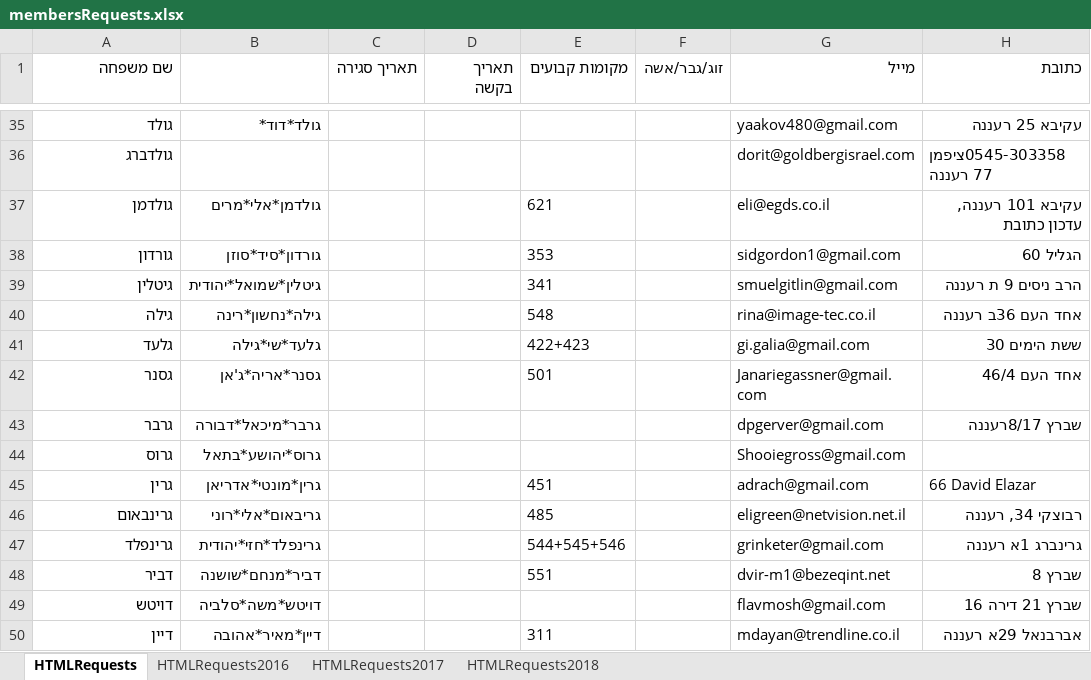
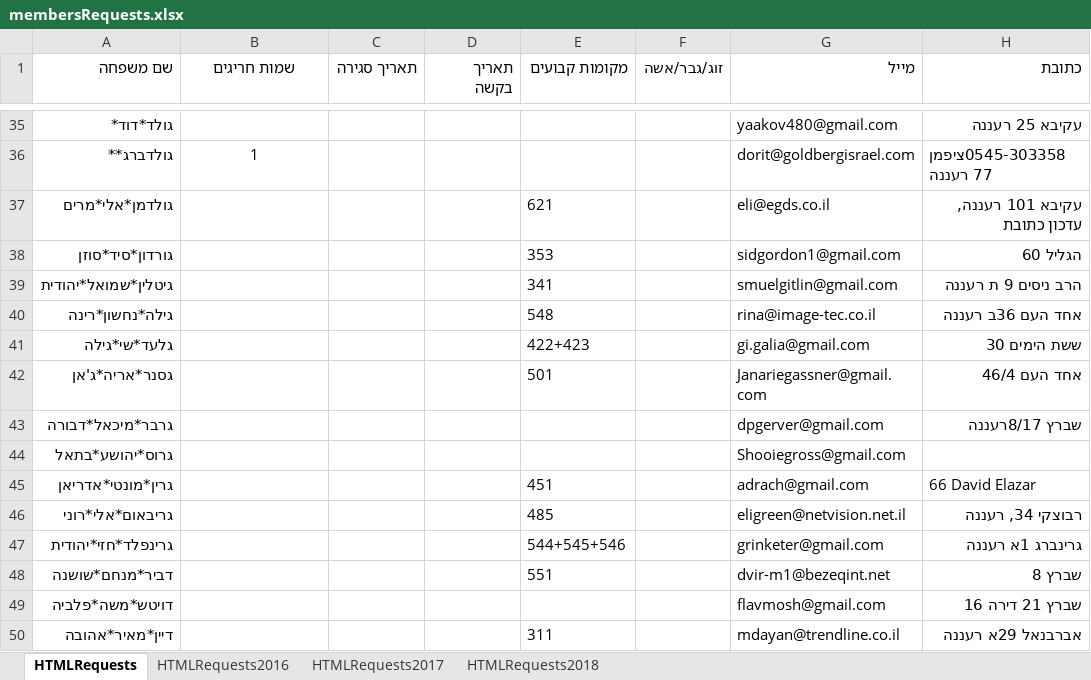
Before and after one commit to sgutgold/yamimNoraim, an Excel workbook: membersRequests.xlsx, sheet HTMLRequests, drawn as a sheet; only a part is shown, gaps mark what is left out; values as stored, in another font and other column widths than the file's, no borders; the diff covers the shown part only; the diff names each change by its address in the sheet, - before the commit and + after, or states it on an @@ line.

```diff
--- a/membersRequests.xlsx (sheet HTMLRequests)
+++ b/membersRequests.xlsx (sheet HTMLRequests)
-B1: (empty)
+B1: שמות חריגים
-A35 (שם משפחה): גולד
+A35 (שם משפחה): גולד*דוד*
-B35 (שמות חריגים): גולד*דוד*
+B35 (שמות חריגים): (empty)
-A36 (שם משפחה): גולדברג
+A36 (שם משפחה): גולדברג**
-B36 (שמות חריגים): (empty)
+B36 (שמות חריגים): 1
-A37 (שם משפחה): גולדמן
+A37 (שם משפחה): גולדמן*אלי*מרים
-B37 (שמות חריגים): גולדמן*אלי*מרים
+B37 (שמות חריגים): (empty)
-A38 (שם משפחה): גורדון
+A38 (שם משפחה): גורדון*סיד*סוזן
-B38 (שמות חריגים): גורדון*סיד*סוזן
+B38 (שמות חריגים): (empty)
-A39 (שם משפחה): גיטלין
+A39 (שם משפחה): גיטלין*שמואל*יהודית
-B39 (שמות חריגים): גיטלין*שמואל*יהודית
+B39 (שמות חריגים): (empty)
-A40 (שם משפחה): גילה
+A40 (שם משפחה): גילה*נחשון*רינה
-B40 (שמות חריגים): גילה*נחשון*רינה
+B40 (שמות חריגים): (empty)
-A41 (שם משפחה): גלעד
+A41 (שם משפחה): גלעד*שי*גילה
-B41 (שמות חריגים): גלעד*שי*גילה
+B41 (שמות חריגים): (empty)
-A42 (שם משפחה): גסנר
+A42 (שם משפחה): גסנר*אריה*ג'אן
-B42 (שמות חריגים): גסנר*אריה*ג'אן
+B42 (שמות חריגים): (empty)
-A43 (שם משפחה): גרבר
+A43 (שם משפחה): גרבר*מיכאל*דבורה
-B43 (שמות חריגים): גרבר*מיכאל*דבורה
+B43 (שמות חריגים): (empty)
-A44 (שם משפחה): גרוס
+A44 (שם משפחה): גרוס*יהושע*בתאל
-B44 (שמות חריגים): גרוס*יהושע*בתאל
+B44 (שמות חריגים): (empty)
-A45 (שם משפחה): גרין
+A45 (שם משפחה): גרין*מונטי*אדריאן
-B45 (שמות חריגים): גרין*מונטי*אדריאן
+B45 (שמות חריגים): (empty)
-A46 (שם משפחה): גרינבאום
+A46 (שם משפחה): גריבאום*אלי*רוני
-B46 (שמות חריגים): גריבאום*אלי*רוני
+B46 (שמות חריגים): (empty)
-A47 (שם משפחה): גרינפלד
+A47 (שם משפחה): גרינפלד*חזי*יהודית
-B47 (שמות חריגים): גרינפלד*חזי*יהודית
+B47 (שמות חריגים): (empty)
-A48 (שם משפחה): דביר
+A48 (שם משפחה): דביר*מנחם*שושנה
-B48 (שמות חריגים): דביר*מנחם*שושנה
+B48 (שמות חריגים): (empty)
-A49 (שם משפחה): דויטש
+A49 (שם משפחה): דויטש*משה*פלביה
-B49 (שמות חריגים): דויטש*משה*סלביה
+B49 (שמות חריגים): (empty)
-A50 (שם משפחה): דיין
+A50 (שם משפחה): דיין*מאיר*אהובה
-B50 (שמות חריגים): דיין*מאיר*אהובה
+B50 (שמות חריגים): (empty)
```
Also changed, not shown: 287 edited cells and cell formats elsewhere in this sheet.
